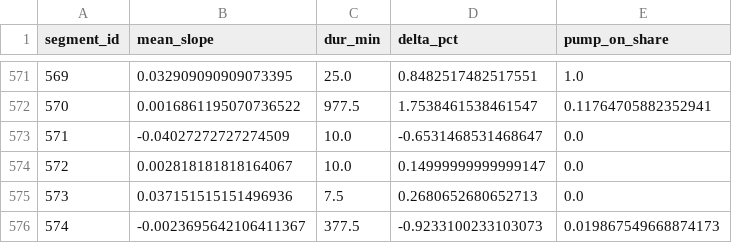
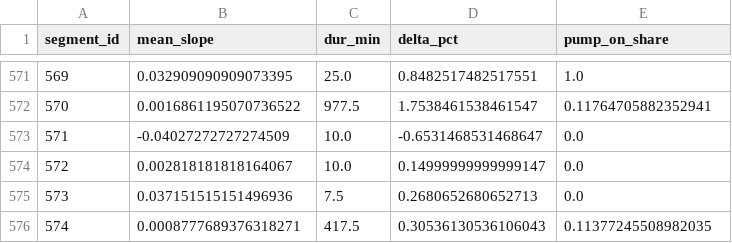
Before and after one commit to gabe1boon/SpainBrainWeb, a CSV file: data/processed/water_tank_segment_stats.csv, drawn as a sheet; only a part is shown, gaps mark what is left out.

```diff
--- a/data/processed/water_tank_segment_stats.csv
+++ b/data/processed/water_tank_segment_stats.csv
@@ -575,2 +575,2 @@ segment_id,mean_slope,dur_min,delta_pct,pump_on_share
 573,0.037151515151496936,7.5,0.2680652680652713,0.0
-574,-0.0023695642106411367,377.5,-0.9233100233103073,0.019867549668874173
+574,0.0008777689376318271,417.5,0.30536130536106043,0.11377245508982035
```
Also changed, not shown: data/processed/water_tank_clean.csv, 5 other files.
